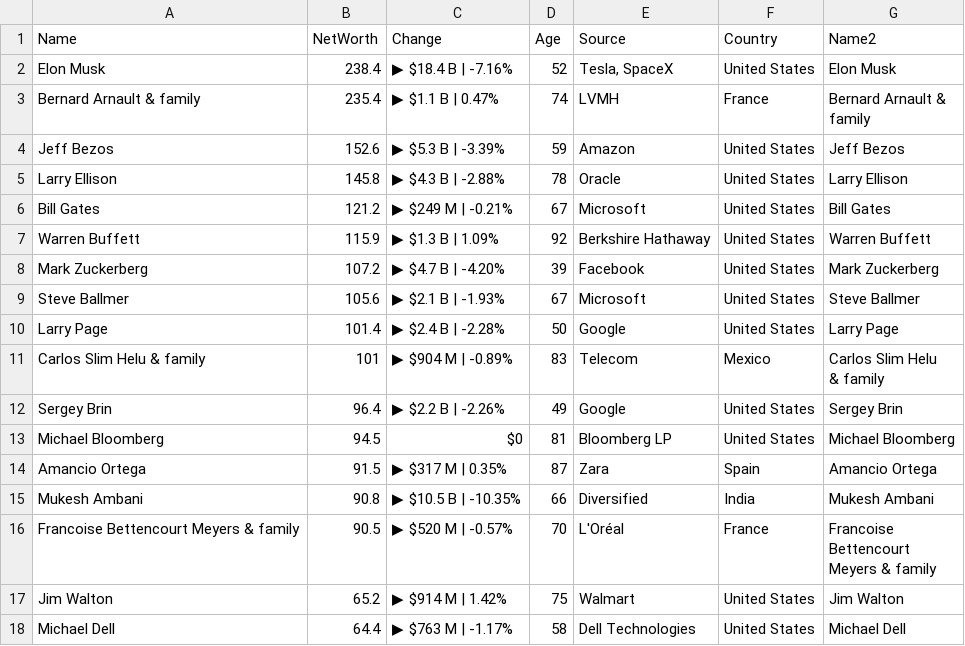
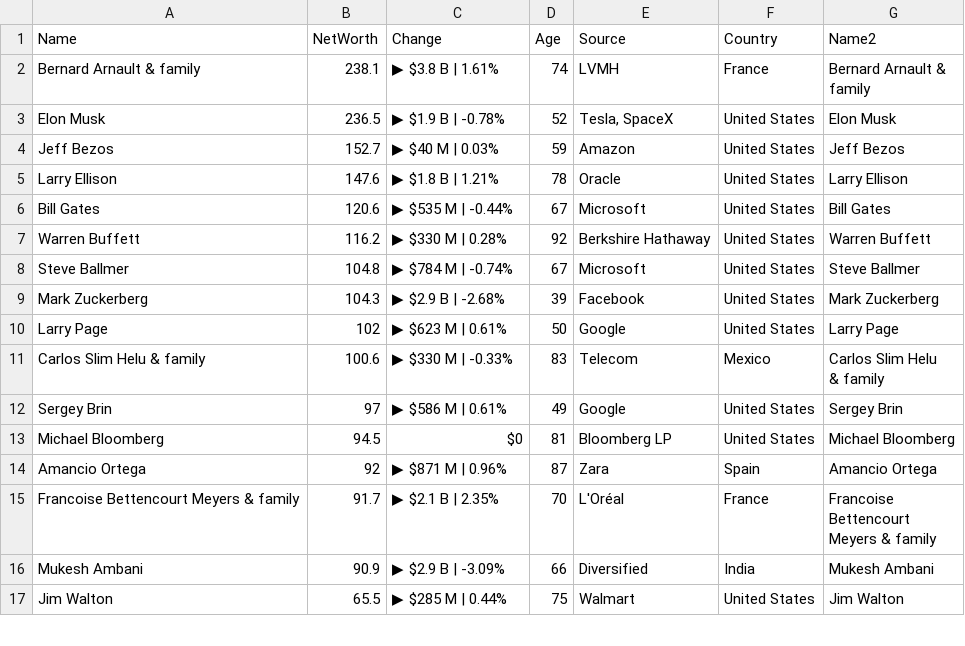
Before and after one commit to ckr4/bnaires, a CSV file: bnaires/data.csv, drawn as a sheet; only a part is shown; the diff covers the shown part only.

Commit message:
update bnaires

```diff
--- a/bnaires/data.csv
+++ b/bnaires/data.csv
@@ -1,22 +1,21 @@
 "Name","NetWorth","Change","Age","Source","Country","Name2"
-"Elon Musk",238.4,"▶ $18.4 B | -7.16%",52,"Tesla, SpaceX","United States","Elon Musk"
-"Bernard Arnault & family",235.4,"▶ $1.1 B | 0.47%",74,"LVMH","France","Bernard Arnault &
-family"
-"Jeff Bezos",152.6,"▶ $5.3 B | -3.39%",59,"Amazon","United States","Jeff Bezos"
-"Larry Ellison",145.8,"▶ $4.3 B | -2.88%",78,"Oracle","United States","Larry Ellison"
-"Bill Gates",121.2,"▶ $249 M | -0.21%",67,"Microsoft","United States","Bill Gates"
-"Warren Buffett",115.9,"▶ $1.3 B | 1.09%",92,"Berkshire Hathaway","United States","Warren Buffett"
-"Mark Zuckerberg",107.2,"▶ $4.7 B | -4.20%",39,"Facebook","United States","Mark Zuckerberg"
-"Steve Ballmer",105.6,"▶ $2.1 B | -1.93%",67,"Microsoft","United States","Steve Ballmer"
-"Larry Page",101.4,"▶ $2.4 B | -2.28%",50,"Google","United States","Larry Page"
-"Carlos Slim Helu & family",101,"▶ $904 M | -0.89%",83,"Telecom","Mexico","Carlos Slim Helu
-& family"
-"Sergey Brin",96.4,"▶ $2.2 B | -2.26%",49,"Google","United States","Sergey Brin"
+"Bernard Arnault & family",238.1,"▶ $3.8 B | 1.61%",74,"LVMH","France","Bernard Arnault &
+family"
+"Elon Musk",236.5,"▶ $1.9 B | -0.78%",52,"Tesla, SpaceX","United States","Elon Musk"
+"Jeff Bezos",152.7,"▶ $40 M | 0.03%",59,"Amazon","United States","Jeff Bezos"
+"Larry Ellison",147.6,"▶ $1.8 B | 1.21%",78,"Oracle","United States","Larry Ellison"
+"Bill Gates",120.6,"▶ $535 M | -0.44%",67,"Microsoft","United States","Bill Gates"
+"Warren Buffett",116.2,"▶ $330 M | 0.28%",92,"Berkshire Hathaway","United States","Warren Buffett"
+"Steve Ballmer",104.8,"▶ $784 M | -0.74%",67,"Microsoft","United States","Steve Ballmer"
+"Mark Zuckerberg",104.3,"▶ $2.9 B | -2.68%",39,"Facebook","United States","Mark Zuckerberg"
+"Larry Page",102,"▶ $623 M | 0.61%",50,"Google","United States","Larry Page"
+"Carlos Slim Helu & family",100.6,"▶ $330 M | -0.33%",83,"Telecom","Mexico","Carlos Slim Helu
+& family"
+"Sergey Brin",97,"▶ $586 M | 0.61%",49,"Google","United States","Sergey Brin"
 "Michael Bloomberg",94.5,"$0",81,"Bloomberg LP","United States","Michael Bloomberg"
-"Amancio Ortega",91.5,"▶ $317 M | 0.35%",87,"Zara","Spain","Amancio Ortega"
-"Mukesh Ambani",90.8,"▶ $10.5 B | -10.35%",66,"Diversified","India","Mukesh Ambani"
-"Francoise Bettencourt Meyers & family",90.5,"▶ $520 M | -0.57%",70,"L'Oréal","France","Francoise
-Bettencourt
-Meyers & family"
-"Jim Walton",65.2,"▶ $914 M | 1.42%",75,"Walmart","United States","Jim Walton"
-"Michael Dell",64.4,"▶ $763 M | -1.17%",58,"Dell Technologies","United States","Michael Dell"
+"Amancio Ortega",92,"▶ $871 M | 0.96%",87,"Zara","Spain","Amancio Ortega"
+"Francoise Bettencourt Meyers & family",91.7,"▶ $2.1 B | 2.35%",70,"L'Oréal","France","Francoise
+Bettencourt
+Meyers & family"
+"Mukesh Ambani",90.9,"▶ $2.9 B | -3.09%",66,"Diversified","India","Mukesh Ambani"
+"Jim Walton",65.5,"▶ $285 M | 0.44%",75,"Walmart","United States","Jim Walton"
```
Also changed, not shown: 2 added rows, 1 removed row and 10 edited cells elsewhere in this file, 1 other file.
